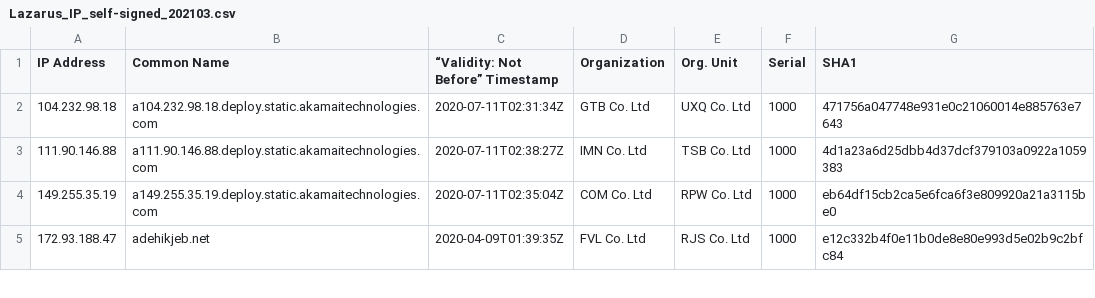
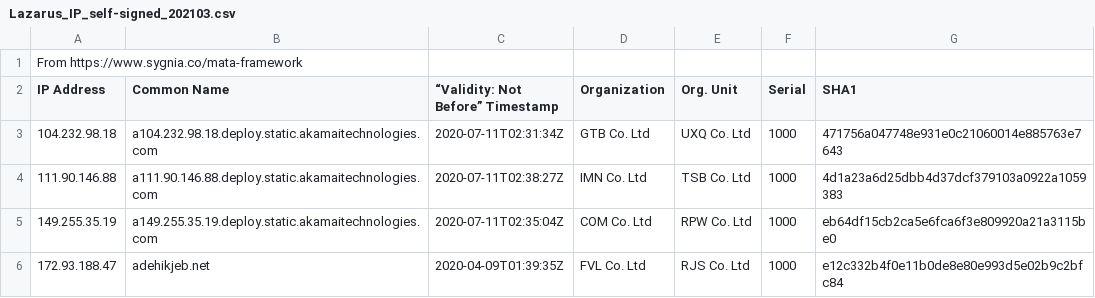
Before and after one commit to blackorbird/Certificate_IOC_Collection, a CSV file: Lazarus_IP_self-signed_202103.csv, drawn as a sheet; only a part is shown; the diff names each change by its address in the sheet, - before the commit and + after, or states it on an @@ line.

Commit message:
Update Lazarus_IP_self-signed_202103.csv

```diff
--- a/Lazarus_IP_self-signed_202103.csv
+++ b/Lazarus_IP_self-signed_202103.csv
+row 1: From https://www.sygnia.co/mata-framework
```
